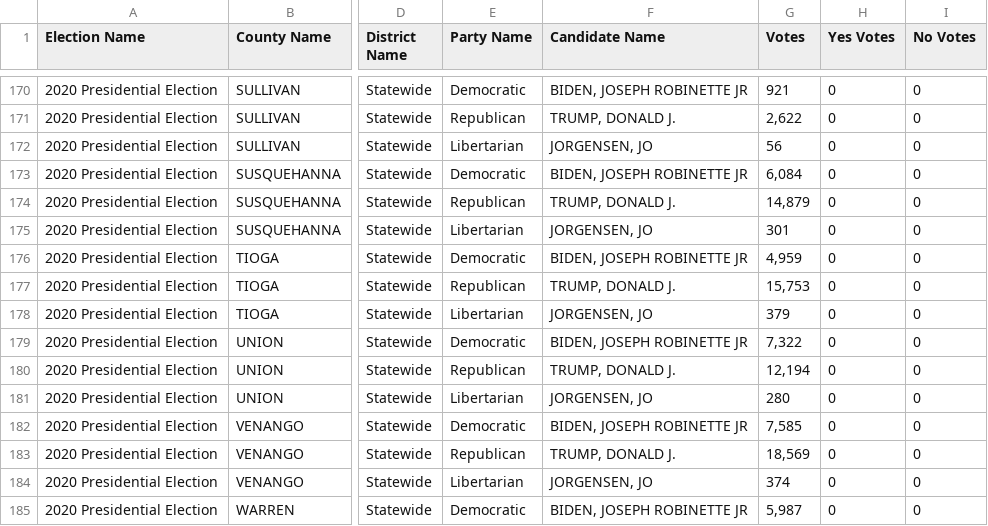
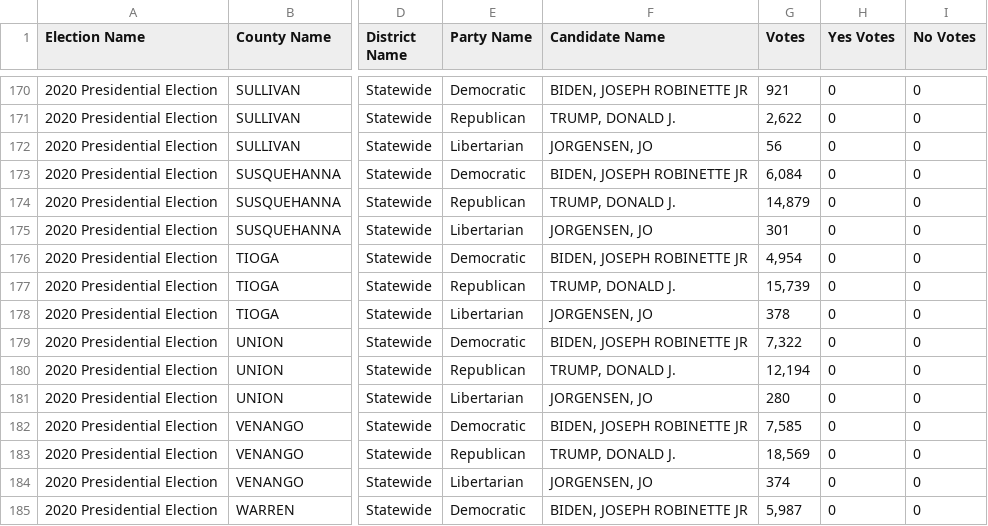
Before and after one commit to blu3r4d0n/electiondata, a CSV file: electionnight/pa/live_results.csv, drawn as a sheet; only a part is shown, gaps mark what is left out; the diff names each change by its address in the sheet, - before the commit and + after, or states it on an @@ line.

```diff
--- a/electionnight/pa/live_results.csv
+++ b/electionnight/pa/live_results.csv
-G176 (Votes): 4,959
+G176 (Votes): 4,954
-G177 (Votes): 15,753
+G177 (Votes): 15,739
-G178 (Votes): 379
+G178 (Votes): 378
```
Also changed, not shown: electionnight/pa/results.csv, electionnight/pa/results_2020.csv.
